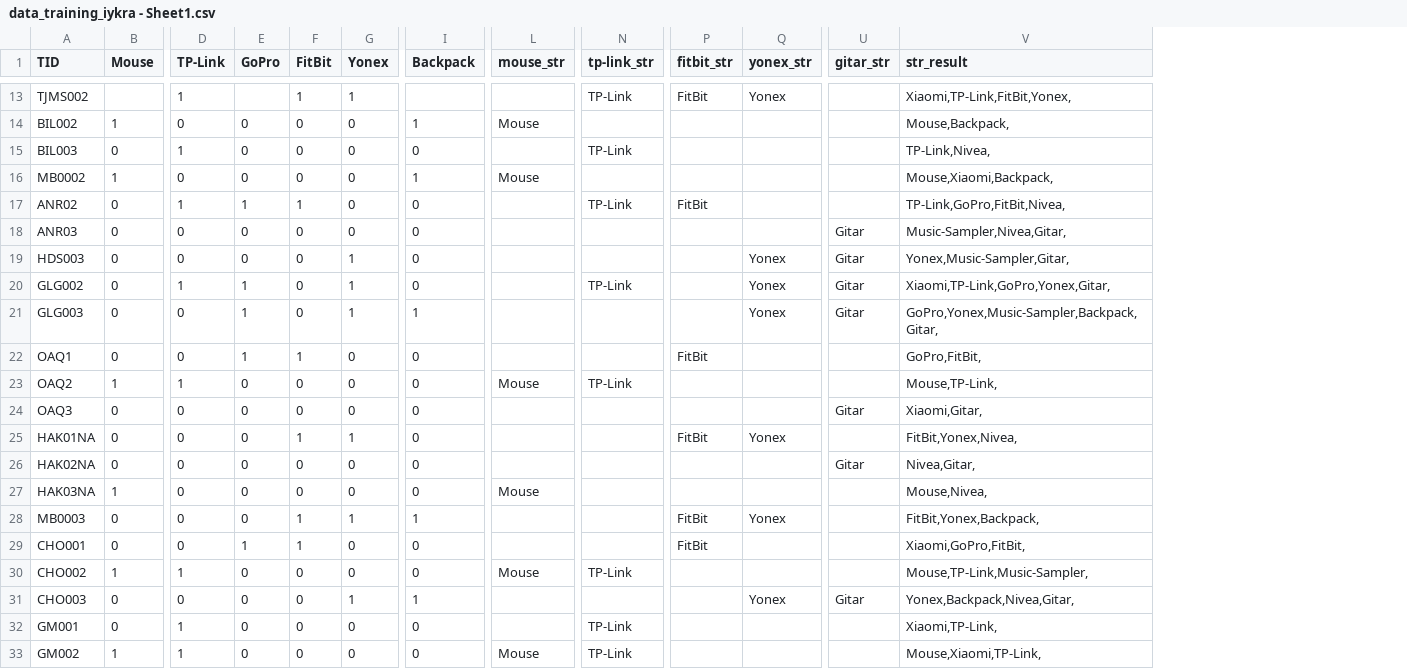
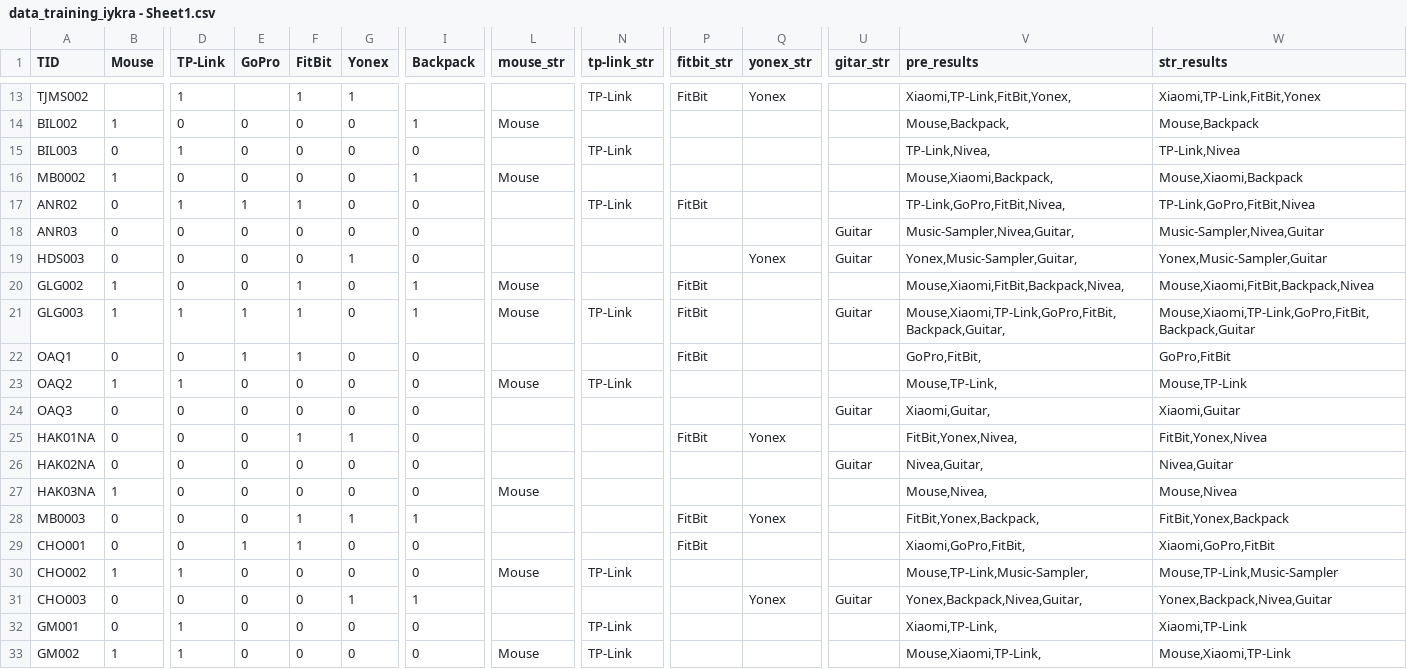
Before and after one commit to TJMSambas/D20_exercise, a CSV file: data_training_iykra - Sheet1.csv, drawn as a sheet; only a part is shown, gaps mark what is left out; the diff covers the shown part only; the diff names each change by its address in the sheet, - before the commit and + after, or states it on an @@ line.

```diff
--- a/data_training_iykra - Sheet1.csv
+++ b/data_training_iykra - Sheet1.csv
+column W (str_results), rows 13-33: Xiaomi,TP-Link,FitBit,Yonex | Mouse,Backpack | TP-Link,Nivea | Mouse,Xiaomi,Backpack | TP-Link,GoPro,FitBit,Nivea | Music-Sampler,Nivea,Guitar | Yonex,Music-Sampler,Guitar | Mouse,Xiaomi,FitBit,Backpack,Nivea | Mouse,Xiaomi,TP-Link,GoPro,FitBit,Backpack,Guitar | GoPro,FitBit | Mouse,TP-Link | Xiaomi,Guitar | FitBit,Yonex,Nivea | Nivea,Guitar | Mouse,Nivea | FitBit,Yonex,Backpack | Xiaomi,GoPro,FitBit | Mouse,TP-Link,Music-Sampler | Yonex,Backpack,Nivea,Guitar | Xiaomi,TP-Link | Mouse,Xiaomi,TP-Link
-V1: str_result
+V1: pre_results
-U18:U19 (gitar_str): Gitar
+U18:U19 (gitar_str): Guitar
-V18 (pre_results): Music-Sampler,Nivea,Gitar,
+V18 (pre_results): Music-Sampler,Nivea,Guitar,
-V19 (pre_results): Yonex,Music-Sampler,Gitar,
+V19 (pre_results): Yonex,Music-Sampler,Guitar,
-B20:B21 (Mouse): 0
+B20:B21 (Mouse): 1
-D20 (TP-Link): 1
+D20 (TP-Link): 0
-E20 (GoPro): 1
+E20 (GoPro): 0
-F20:F21 (FitBit): 0
+F20:F21 (FitBit): 1
-G20:G21 (Yonex): 1
+G20:G21 (Yonex): 0
-I20 (Backpack): 0
+I20 (Backpack): 1
-L20:L21 (mouse_str): (empty)
+L20:L21 (mouse_str): Mouse
-N20 (tp-link_str): TP-Link
+N20 (tp-link_str): (empty)
-P20:P21 (fitbit_str): (empty)
+P20:P21 (fitbit_str): FitBit
-Q20:Q21 (yonex_str): Yonex
+Q20:Q21 (yonex_str): (empty)
-U20 (gitar_str): Gitar
+U20 (gitar_str): (empty)
-V20 (pre_results): Xiaomi,TP-Link,GoPro,Yonex,Gitar,
+V20 (pre_results): Mouse,Xiaomi,FitBit,Backpack,Nivea,
-D21 (TP-Link): 0
+D21 (TP-Link): 1
-N21 (tp-link_str): (empty)
+N21 (tp-link_str): TP-Link
-U21 (gitar_str): Gitar
+U21 (gitar_str): Guitar
-V21 (pre_results): GoPro,Yonex,Music-Sampler,Backpack,Gitar,
+V21 (pre_results): Mouse,Xiaomi,TP-Link,GoPro,FitBit,Backpack,Guitar,
-U24 (gitar_str): Gitar
+U24 (gitar_str): Guitar
-V24 (pre_results): Xiaomi,Gitar,
+V24 (pre_results): Xiaomi,Guitar,
-U26 (gitar_str): Gitar
+U26 (gitar_str): Guitar
-V26 (pre_results): Nivea,Gitar,
+V26 (pre_results): Nivea,Guitar,
-U31 (gitar_str): Gitar
+U31 (gitar_str): Guitar
-V31 (pre_results): Yonex,Backpack,Nivea,Gitar,
+V31 (pre_results): Yonex,Backpack,Nivea,Guitar,
```
Also changed, not shown: 64 edited cells elsewhere in this file.
